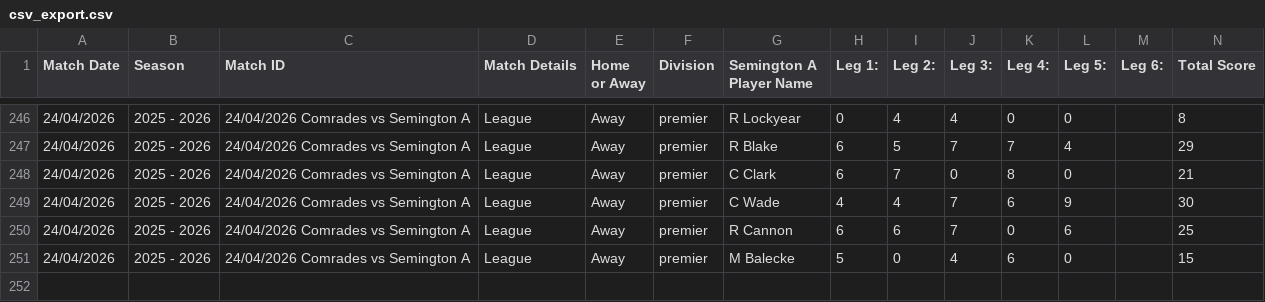
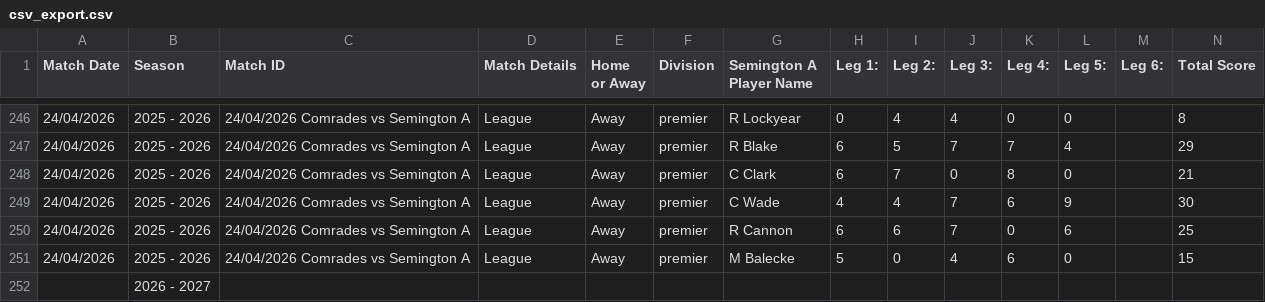
Before and after one commit to SemingtonA/Semington-a-test, a CSV file: csv_export.csv, drawn as a sheet; only a part is shown, gaps mark what is left out; rows hold the shown columns only; the diff names each change by its address in the sheet, - before the commit and + after, or states it on an @@ line.

Commit message:
Add files via upload

```diff
--- a/csv_export.csv
+++ b/csv_export.csv
+row 252:  | 2026 - 2027
```
